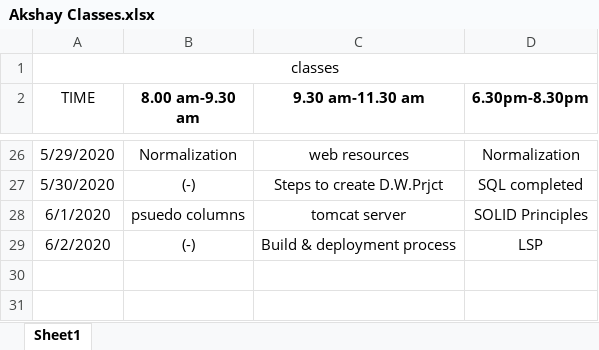
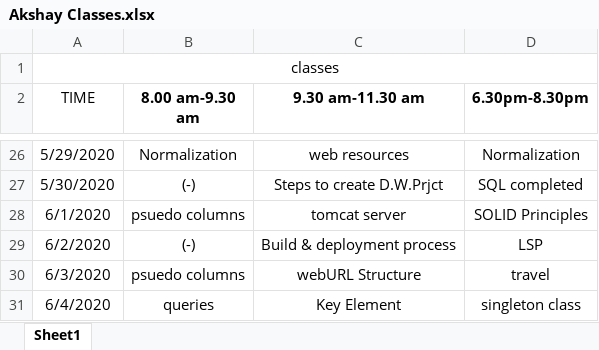
Before and after one commit to akshaykumar333/new1, an Excel workbook: Daily Update/Akshay Classes.xlsx, sheet Sheet1, drawn as a sheet; only a part is shown, gaps mark what is left out; values as stored, in another font and other column widths than the file's, no borders; the diff names each change by its address in the sheet, - before the commit and + after, or states it on an @@ line.

```diff
--- a/Daily Update/Akshay Classes.xlsx (sheet Sheet1)
+++ b/Daily Update/Akshay Classes.xlsx (sheet Sheet1)
+row 30: 6/3/2020 | psuedo columns | webURL Structure | travel
+row 31: 6/4/2020 | queries | Key Element | singleton class
```
Also changed, not shown: Daily Update/Daily Updates.xlsx.
